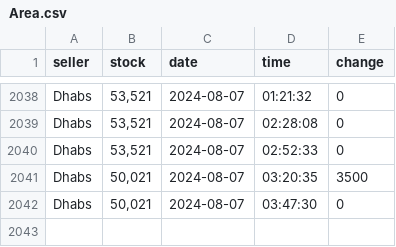
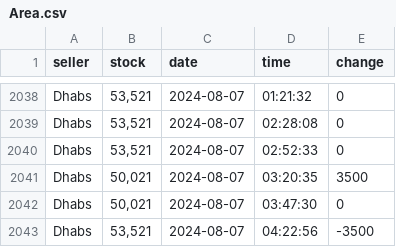
Before and after one commit to Troleano79/script, a CSV file: csv/Area.csv, drawn as a sheet; only a part is shown, gaps mark what is left out.

```diff
--- a/csv/Area.csv
+++ b/csv/Area.csv
@@ -2042 +2042,2 @@ Dhabs,"50,021",2024-08-07,03:20:35,3500
 Dhabs,"50,021",2024-08-07,03:47:30,0
+Dhabs,"53,521",2024-08-07,04:22:56,-3500
```
Also changed, not shown: csv/Mal'Ganis.csv, csv/Stormrage.csv, 1 other file.
